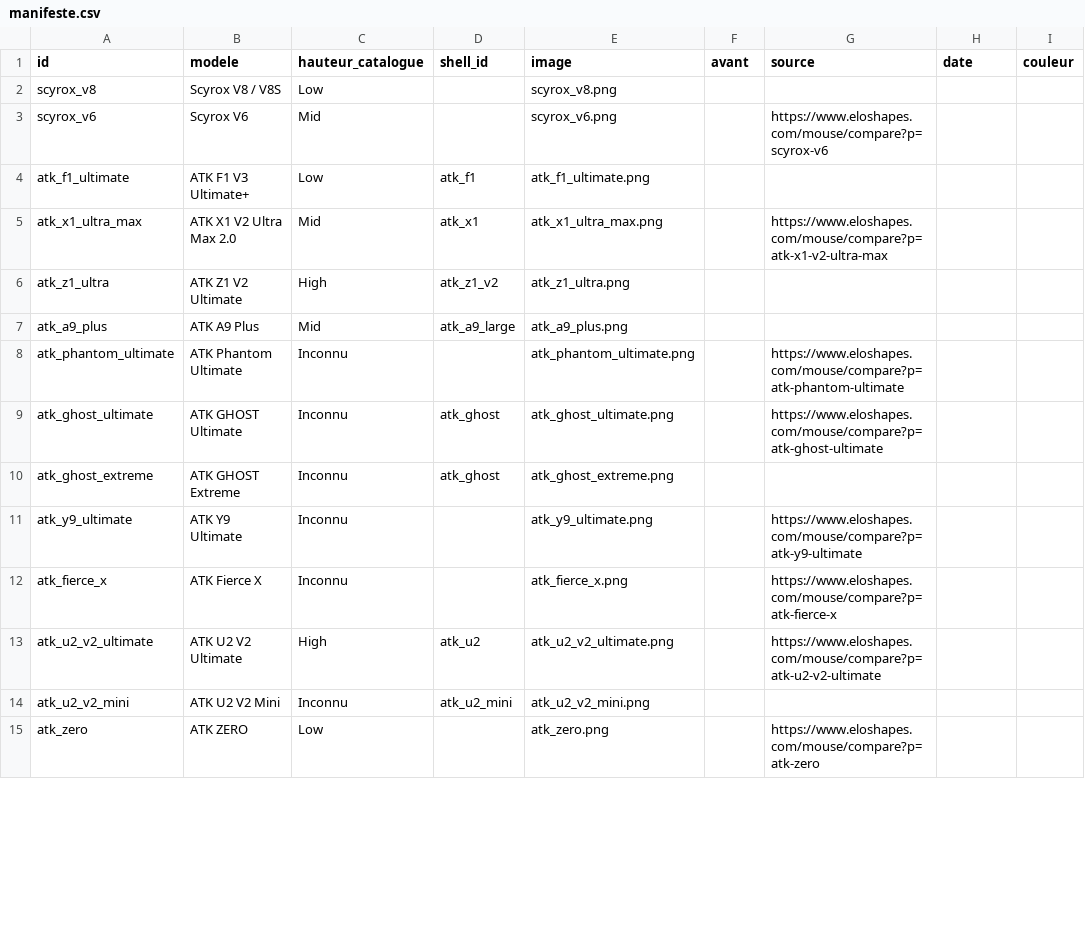
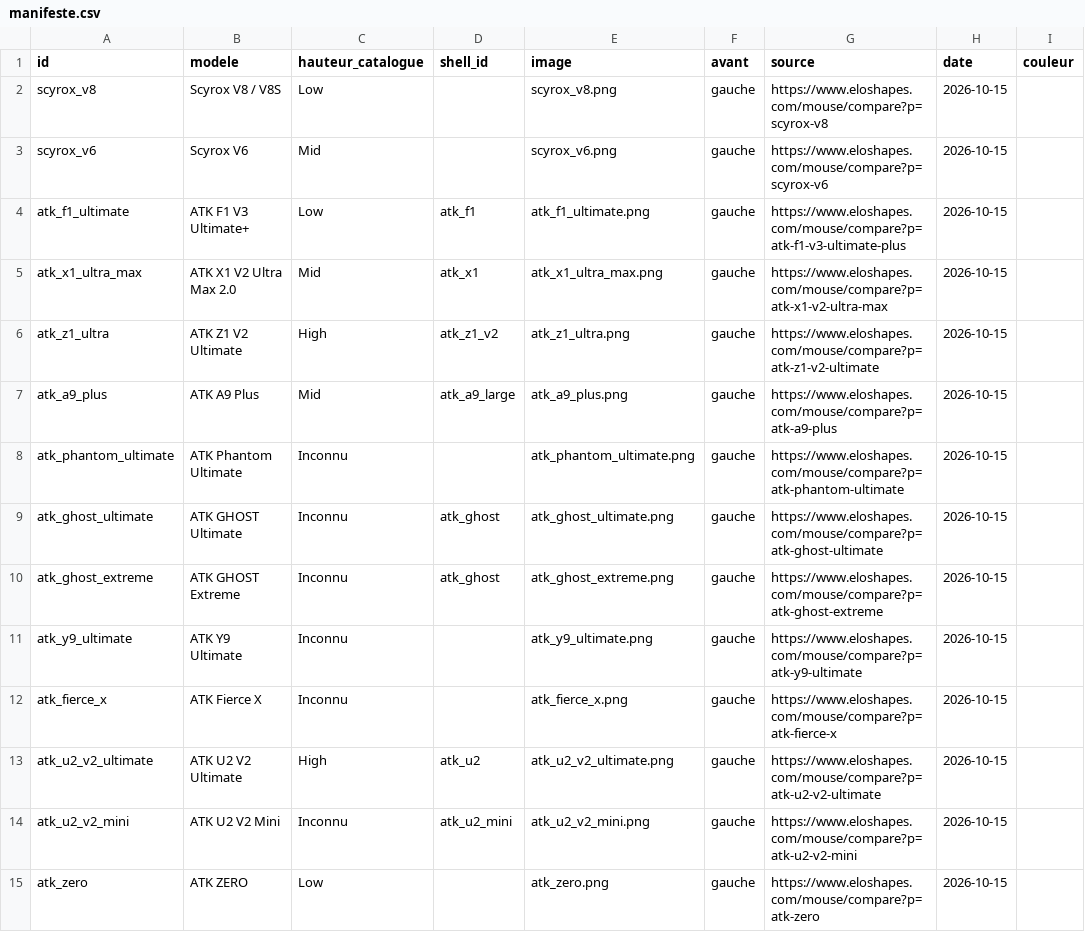
Before and after one commit to francoiseargaud43-source/MouseDiscord, a CSV file: docs/campagne_boutons/manifeste.csv, drawn as a sheet; only a part is shown; the diff covers the shown part only.

```diff
--- a/docs/campagne_boutons/manifeste.csv
+++ b/docs/campagne_boutons/manifeste.csv
@@ -1,15 +1,15 @@
 id,modele,hauteur_catalogue,shell_id,image,avant,source,date,couleur
-scyrox_v8,Scyrox V8 / V8S,Low,,scyrox_v8.png,,,,
-scyrox_v6,Scyrox V6,Mid,,scyrox_v6.png,,https://www.eloshapes.com/mouse/compare?p=scyrox-v6,,
-atk_f1_ultimate,ATK F1 V3 Ultimate+,Low,atk_f1,atk_f1_ultimate.png,,,,
-atk_x1_ultra_max,ATK X1 V2 Ultra Max 2.0,Mid,atk_x1,atk_x1_ultra_max.png,,https://www.eloshapes.com/mouse/compare?p=atk-x1-v2-ultra-max,,
-atk_z1_ultra,ATK Z1 V2 Ultimate,High,atk_z1_v2,atk_z1_ultra.png,,,,
-atk_a9_plus,ATK A9 Plus,Mid,atk_a9_large,atk_a9_plus.png,,,,
-atk_phantom_ultimate,ATK Phantom Ultimate,Inconnu,,atk_phantom_ultimate.png,,https://www.eloshapes.com/mouse/compare?p=atk-phantom-ultimate,,
-atk_ghost_ultimate,ATK GHOST Ultimate,Inconnu,atk_ghost,atk_ghost_ultimate.png,,https://www.eloshapes.com/mouse/compare?p=atk-ghost-ultimate,,
-atk_ghost_extreme,ATK GHOST Extreme,Inconnu,atk_ghost,atk_ghost_extreme.png,,,,
-atk_y9_ultimate,ATK Y9 Ultimate,Inconnu,,atk_y9_ultimate.png,,https://www.eloshapes.com/mouse/compare?p=atk-y9-ultimate,,
-atk_fierce_x,ATK Fierce X,Inconnu,,atk_fierce_x.png,,https://www.eloshapes.com/mouse/compare?p=atk-fierce-x,,
-atk_u2_v2_ultimate,ATK U2 V2 Ultimate,High,atk_u2,atk_u2_v2_ultimate.png,,https://www.eloshapes.com/mouse/compare?p=atk-u2-v2-ultimate,,
-atk_u2_v2_mini,ATK U2 V2 Mini,Inconnu,atk_u2_mini,atk_u2_v2_mini.png,,,,
-atk_zero,ATK ZERO,Low,,atk_zero.png,,https://www.eloshapes.com/mouse/compare?p=atk-zero,,
+scyrox_v8,Scyrox V8 / V8S,Low,,scyrox_v8.png,gauche,https://www.eloshapes.com/mouse/compare?p=scyrox-v8,2026-10-15,
+scyrox_v6,Scyrox V6,Mid,,scyrox_v6.png,gauche,https://www.eloshapes.com/mouse/compare?p=scyrox-v6,2026-10-15,
+atk_f1_ultimate,ATK F1 V3 Ultimate+,Low,atk_f1,atk_f1_ultimate.png,gauche,https://www.eloshapes.com/mouse/compare?p=atk-f1-v3-ultimate-plus,2026-10-15,
+atk_x1_ultra_max,ATK X1 V2 Ultra Max 2.0,Mid,atk_x1,atk_x1_ultra_max.png,gauche,https://www.eloshapes.com/mouse/compare?p=atk-x1-v2-ultra-max,2026-10-15,
+atk_z1_ultra,ATK Z1 V2 Ultimate,High,atk_z1_v2,atk_z1_ultra.png,gauche,https://www.eloshapes.com/mouse/compare?p=atk-z1-v2-ultimate,2026-10-15,
+atk_a9_plus,ATK A9 Plus,Mid,atk_a9_large,atk_a9_plus.png,gauche,https://www.eloshapes.com/mouse/compare?p=atk-a9-plus,2026-10-15,
+atk_phantom_ultimate,ATK Phantom Ultimate,Inconnu,,atk_phantom_ultimate.png,gauche,https://www.eloshapes.com/mouse/compare?p=atk-phantom-ultimate,2026-10-15,
+atk_ghost_ultimate,ATK GHOST Ultimate,Inconnu,atk_ghost,atk_ghost_ultimate.png,gauche,https://www.eloshapes.com/mouse/compare?p=atk-ghost-ultimate,2026-10-15,
+atk_ghost_extreme,ATK GHOST Extreme,Inconnu,atk_ghost,atk_ghost_extreme.png,gauche,https://www.eloshapes.com/mouse/compare?p=atk-ghost-extreme,2026-10-15,
+atk_y9_ultimate,ATK Y9 Ultimate,Inconnu,,atk_y9_ultimate.png,gauche,https://www.eloshapes.com/mouse/compare?p=atk-y9-ultimate,2026-10-15,
+atk_fierce_x,ATK Fierce X,Inconnu,,atk_fierce_x.png,gauche,https://www.eloshapes.com/mouse/compare?p=atk-fierce-x,2026-10-15,
+atk_u2_v2_ultimate,ATK U2 V2 Ultimate,High,atk_u2,atk_u2_v2_ultimate.png,gauche,https://www.eloshapes.com/mouse/compare?p=atk-u2-v2-ultimate,2026-10-15,
+atk_u2_v2_mini,ATK U2 V2 Mini,Inconnu,atk_u2_mini,atk_u2_v2_mini.png,gauche,https://www.eloshapes.com/mouse/compare?p=atk-u2-v2-mini,2026-10-15,
+atk_zero,ATK ZERO,Low,,atk_zero.png,gauche,https://www.eloshapes.com/mouse/compare?p=atk-zero,2026-10-15,
```
Also changed, not shown: 53 edited cells elsewhere in this file, 11 other files.
